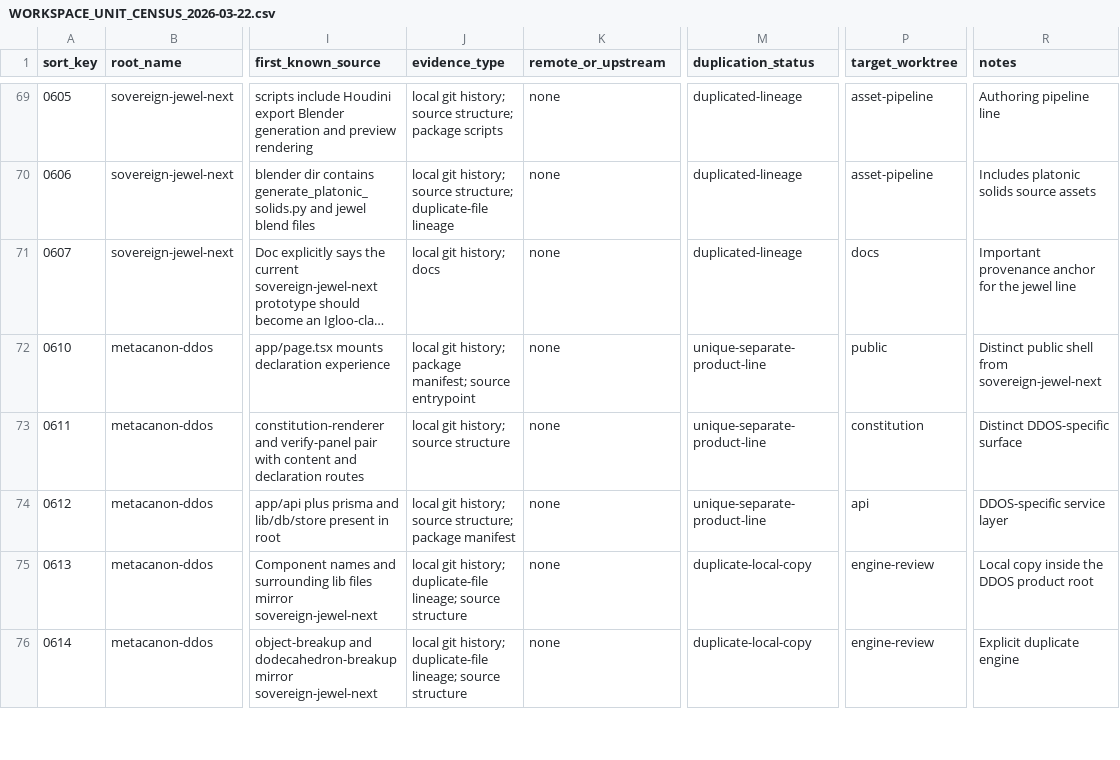
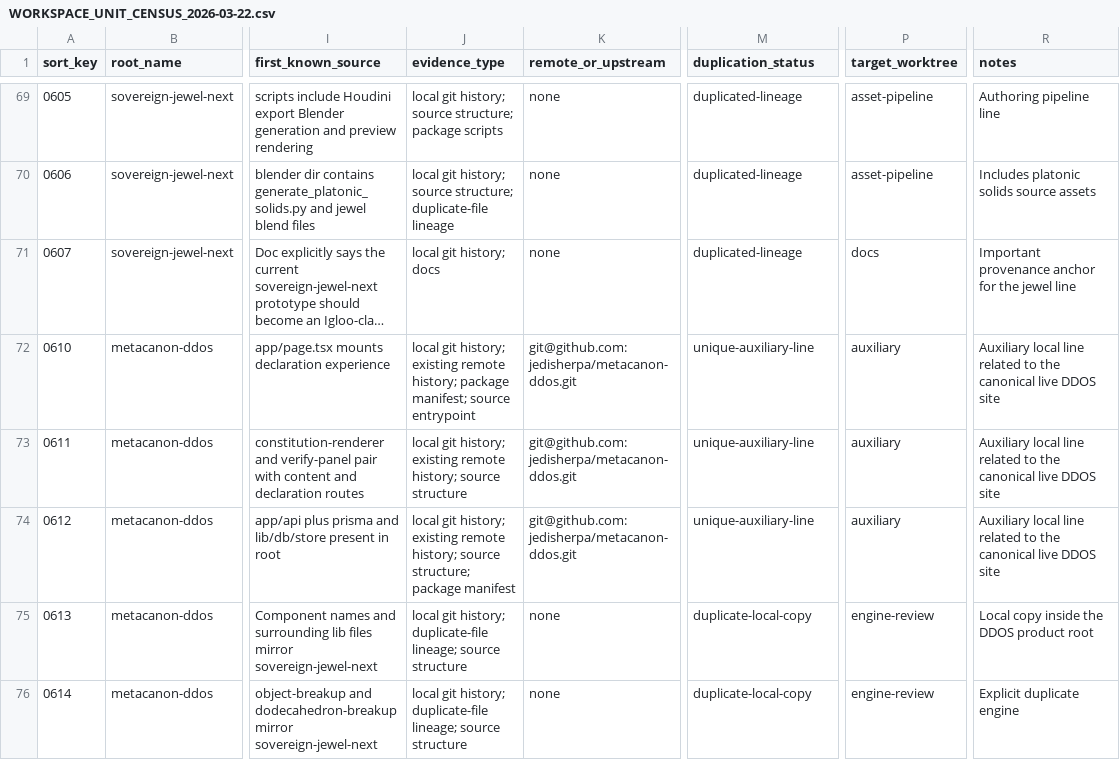
Before and after one commit to jedisherpa/Metacanon_AI_Full_Stack, a CSV file: WORKSPACE_UNIT_CENSUS_2026-03-22.csv, drawn as a sheet; only a part is shown, gaps mark what is left out; long unchanged cells end in …; the diff names each change by its address in the sheet, - before the commit and + after, or states it on an @@ line.

Commit message:
Reclassify DDOS local line as auxiliary

```diff
--- a/WORKSPACE_UNIT_CENSUS_2026-03-22.csv
+++ b/WORKSPACE_UNIT_CENSUS_2026-03-22.csv
-J72 (evidence_type): …git history; package manifest;…
+J72 (evidence_type): …git history; existing remote history; package manifest;…
-K72:K74 (remote_or_upstream): none
+K72:K74 (remote_or_upstream): git@github.com:jedisherpa/metacanon-ddos.git
-M72:M74 (duplication_status): unique-separate-product-line
+M72:M74 (duplication_status): unique-auxiliary-line
-P72 (target_worktree): public
+P72 (target_worktree): auxiliary
-R72 (notes): Distinct public shell from sovereign-jewel-next
+R72 (notes): Auxiliary local line related to the canonical live DDOS site
-J73 (evidence_type): …git history; source structure
+J73 (evidence_type): …git history; existing remote history; source structure
-P73 (target_worktree): constitution
+P73 (target_worktree): auxiliary
-R73 (notes): Distinct DDOS-specific surface
+R73 (notes): Auxiliary local line related to the canonical live DDOS site
-J74 (evidence_type): …git history; source structure;…
+J74 (evidence_type): …git history; existing remote history; source structure;…
-P74 (target_worktree): api
+P74 (target_worktree): auxiliary
-R74 (notes): DDOS-specific service layer
+R74 (notes): Auxiliary local line related to the canonical live DDOS site
```
Also changed, not shown: WORKSPACE_ROOT_CENSUS_2026-03-22.csv, WORKTREE_OWNERSHIP_MATRIX_2026-03-22.csv, 3 other files.
